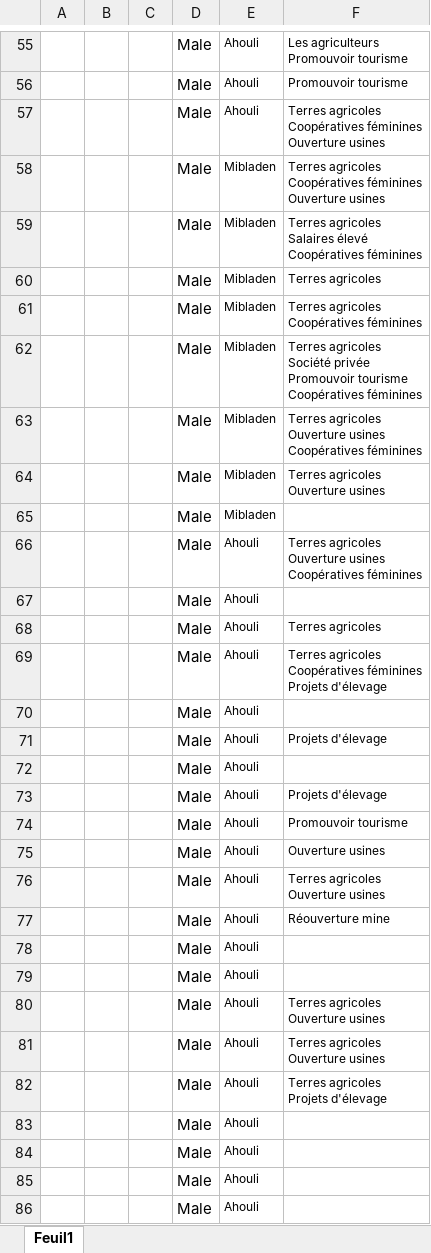
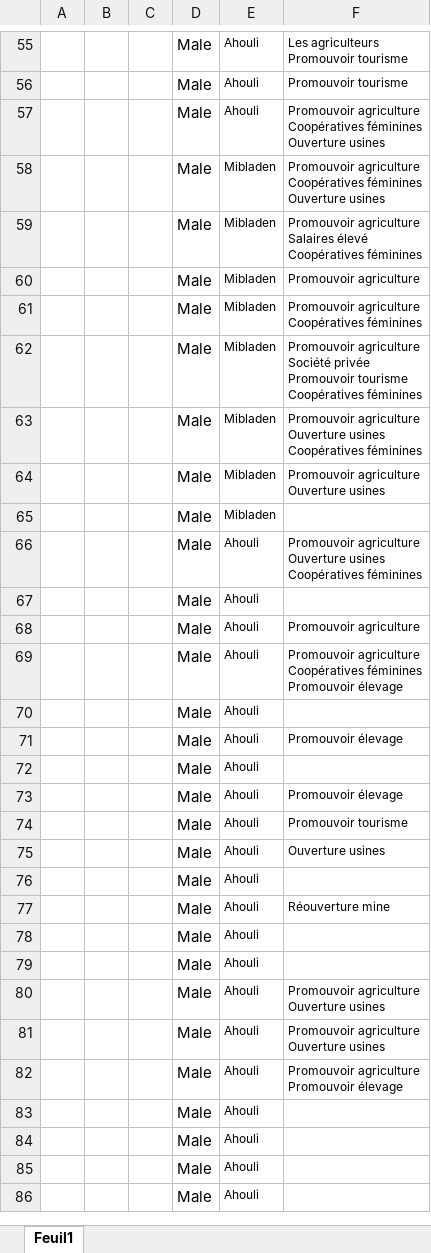
Before and after one commit to clessn/ellipse_maroc, an Excel workbook: raw_data/Excel_bigram.xlsx, sheet Feuil1, drawn as a sheet; only a part is shown, gaps mark what is left out; values as stored, in another font and other column widths than the file's, no borders; ↵ is a line break in a cell; the diff covers the shown part only; the diff names each change by its address in the sheet, - before the commit and + after, or states it on an @@ line.

Commit message:
tarminer les bigram

```diff
--- a/raw_data/Excel_bigram.xlsx (sheet Feuil1)
+++ b/raw_data/Excel_bigram.xlsx (sheet Feuil1)
-F57:F58: Terres agricoles ↵ Coopératives féminines…
+F57:F58: Promouvoir agriculture ↵ Coopératives féminines…
-F59: Terres agricoles ↵ Salaires élevé…
+F59: Promouvoir agriculture ↵ Salaires élevé…
-F60: Terres agricoles
+F60: Promouvoir agriculture
-F61: Terres agricoles ↵ Coopératives féminines
+F61: Promouvoir agriculture ↵ Coopératives féminines
-F62: Terres agricoles ↵ Société privée…
+F62: Promouvoir agriculture ↵ Société privée…
-F63: Terres agricoles ↵ Ouverture usines…
+F63: Promouvoir agriculture ↵ Ouverture usines…
-F64: Terres agricoles ↵ Ouverture usines
+F64: Promouvoir agriculture ↵ Ouverture usines
-F66: Terres agricoles ↵ Ouverture usines…
+F66: Promouvoir agriculture ↵ Ouverture usines…
-F68: Terres agricoles
+F68: Promouvoir agriculture
-F69: Terres agricoles ↵ Coopératives féminines ↵ Projets d'élevage
+F69: Promouvoir agriculture ↵ Coopératives féminines ↵ Promouvoir élevage
-F71: Projets d'élevage
+F71: Promouvoir élevage
-F73: Projets d'élevage
+F73: Promouvoir élevage
-F76: Terres agricoles ↵ Ouverture usines
+F76: (empty)
-F80:F81: Terres agricoles ↵ Ouverture usines
+F80:F81: Promouvoir agriculture ↵ Ouverture usines
-F82: Terres agricoles ↵ Projets d'élevage
+F82: Promouvoir agriculture ↵ Promouvoir élevage
```
Also changed, not shown: 26 edited cells elsewhere in this sheet, raw_data/Excel_bigram2.xlsx, 12 other files.
